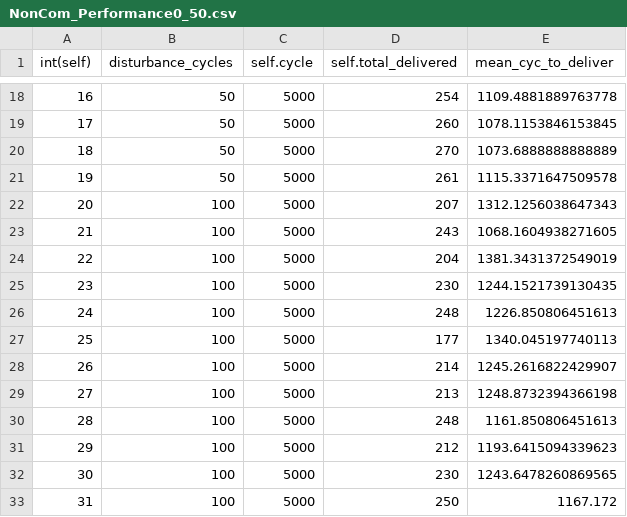
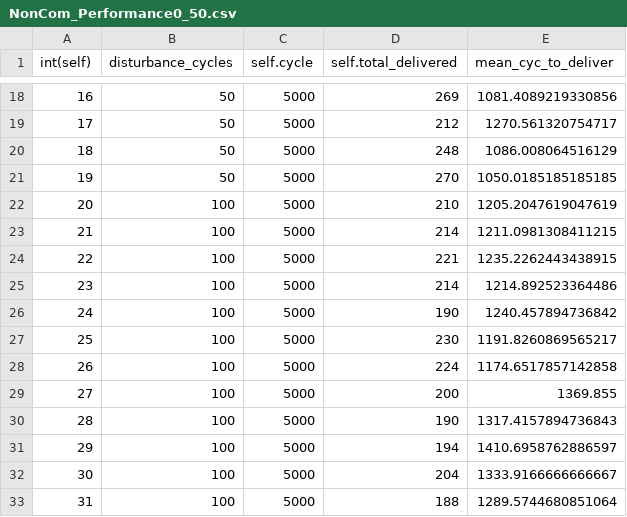
Before and after one commit to wintechis/EpidemicAlgorithmsTransport, a CSV file: models/Residue_Traffic_Delay/simulation_results/performance/NonCom_Performance0_50.csv, drawn as a sheet; only a part is shown, gaps mark what is left out; the diff covers the shown part only.

```diff
--- a/models/Residue_Traffic_Delay/simulation_results/performance/NonCom_Performance0_50.csv
+++ b/models/Residue_Traffic_Delay/simulation_results/performance/NonCom_Performance0_50.csv
@@ -18,16 +18,16 @@ int(self),disturbance_cycles,self.cycle,self.total_delivered,mean_cyc_to_deliver
-16,50,5000,254,1109.4881889763778
-17,50,5000,260,1078.1153846153845
-18,50,5000,270,1073.6888888888889
-19,50,5000,261,1115.3371647509578
-20,100,5000,207,1312.1256038647343
-21,100,5000,243,1068.1604938271605
-22,100,5000,204,1381.3431372549019
-23,100,5000,230,1244.1521739130435
-24,100,5000,248,1226.850806451613
-25,100,5000,177,1340.045197740113
-26,100,5000,214,1245.2616822429907
-27,100,5000,213,1248.8732394366198
-28,100,5000,248,1161.850806451613
-29,100,5000,212,1193.6415094339623
-30,100,5000,230,1243.6478260869565
-31,100,5000,250,1167.172
+16,50,5000,269,1081.4089219330856
+17,50,5000,212,1270.561320754717
+18,50,5000,248,1086.008064516129
+19,50,5000,270,1050.0185185185185
+20,100,5000,210,1205.2047619047619
+21,100,5000,214,1211.0981308411215
+22,100,5000,221,1235.2262443438915
+23,100,5000,214,1214.892523364486
+24,100,5000,190,1240.457894736842
+25,100,5000,230,1191.8260869565217
+26,100,5000,224,1174.6517857142858
+27,100,5000,200,1369.855
+28,100,5000,190,1317.4157894736843
+29,100,5000,194,1410.6958762886597
+30,100,5000,204,1333.9166666666667
+31,100,5000,188,1289.5744680851064
```
Also changed, not shown: 127 edited cells elsewhere in this file, 2 other files.
